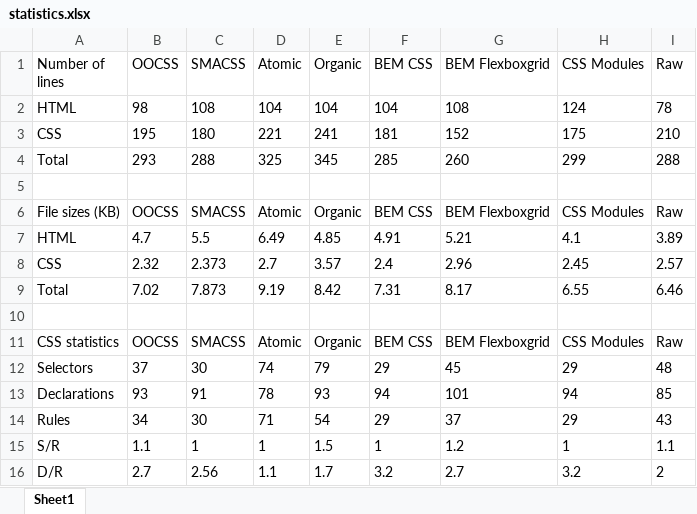
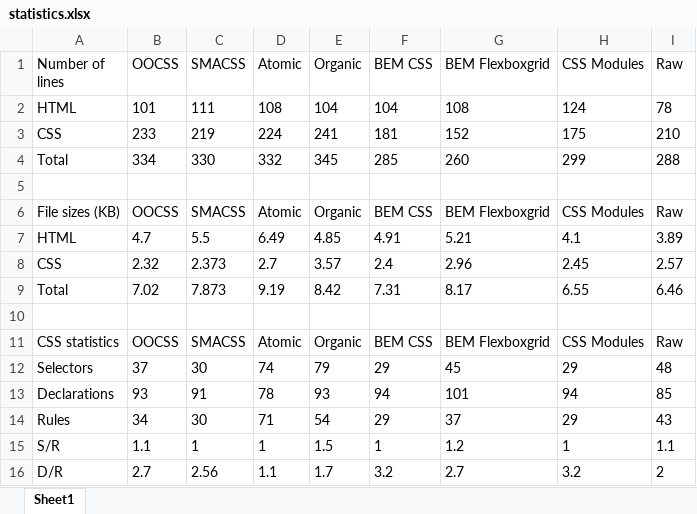
Before and after one commit to AleshaOleg/holy-grail-markup, an Excel workbook: statistics.xlsx, sheet Sheet1, drawn as a sheet; values as stored, in another font and other column widths than the file's, no borders; charts and pictures not drawn; the diff names each change by its address in the sheet, - before the commit and + after, or states it on an @@ line.

Commit message:
Statistics update

```diff
--- a/statistics.xlsx (sheet Sheet1)
+++ b/statistics.xlsx (sheet Sheet1)
-B2 (OOCSS): 98
+B2 (OOCSS): 101
-C2 (SMACSS): 108
+C2 (SMACSS): 111
-D2 (Atomic): 104
+D2 (Atomic): 108
-B3 (OOCSS): 195
+B3 (OOCSS): 233
-C3 (SMACSS): 180
+C3 (SMACSS): 219
-D3 (Atomic): 221
+D3 (Atomic): 224
-B4 (OOCSS): 293
+B4 (OOCSS): 334
-C4 (SMACSS): 288
+C4 (SMACSS): 330
-D4 (Atomic): 325
+D4 (Atomic): 332
```
Also changed, not shown: charts or pictures, 13 other files.
